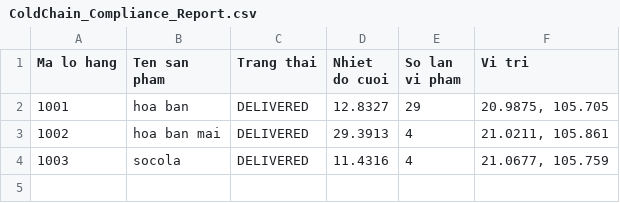
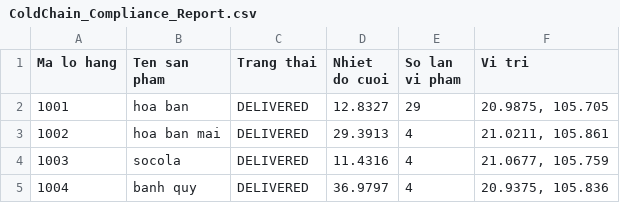
Before and after one commit to tranphuonganh050-a11y/temperature-sensor-system, a CSV file: output/ColdChain_Compliance_Report.csv, drawn as a sheet; the diff names each change by its address in the sheet, - before the commit and + after, or states it on an @@ line.

```diff
--- a/output/ColdChain_Compliance_Report.csv
+++ b/output/ColdChain_Compliance_Report.csv
+row 5: 1004 | banh quy | DELIVERED | 36.9797 | 4 | 20.9375, 105.836
```
Also changed, not shown: 7 other files.
